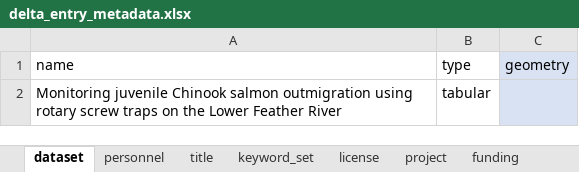
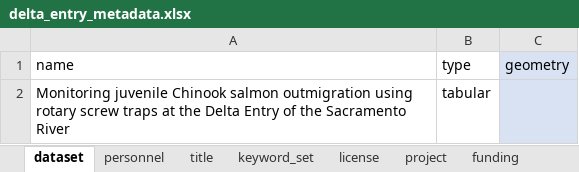
Before and after one commit to SRJPE/jpe-delta-entry-edi, an Excel workbook: data-raw/metadata/delta_entry_metadata.xlsx, sheet dataset, drawn as a sheet; values as stored, in another font and other column widths than the file's, no borders; the diff names each change by its address in the sheet, - before the commit and + after, or states it on an @@ line.

```diff
--- a/data-raw/metadata/delta_entry_metadata.xlsx (sheet dataset)
+++ b/data-raw/metadata/delta_entry_metadata.xlsx (sheet dataset)
-A2 (name): …screw traps on the Lower Feather River
+A2 (name): …screw traps at the Delta Entry of the Sacramento River
```
Also changed, not shown: sheet personnel, sheet coverage, sheet title, data-raw/metadata/delta_entry_recapture_metadata.xlsx, data-raw/metadata/delta_entry_release_metadata.xlsx, 5 other files.
